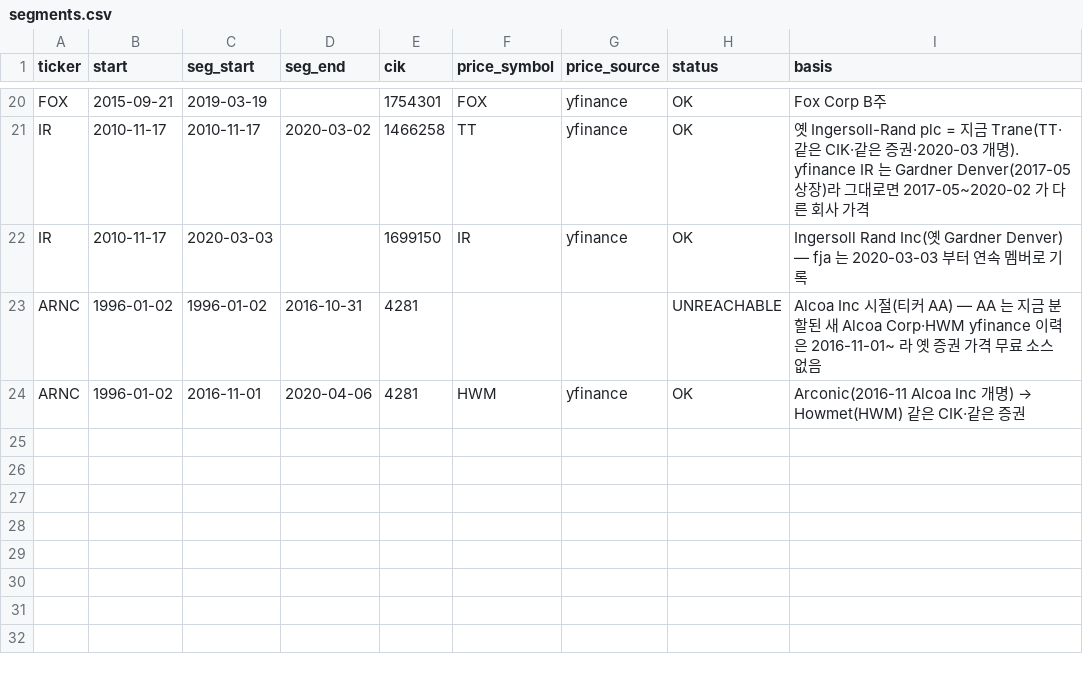
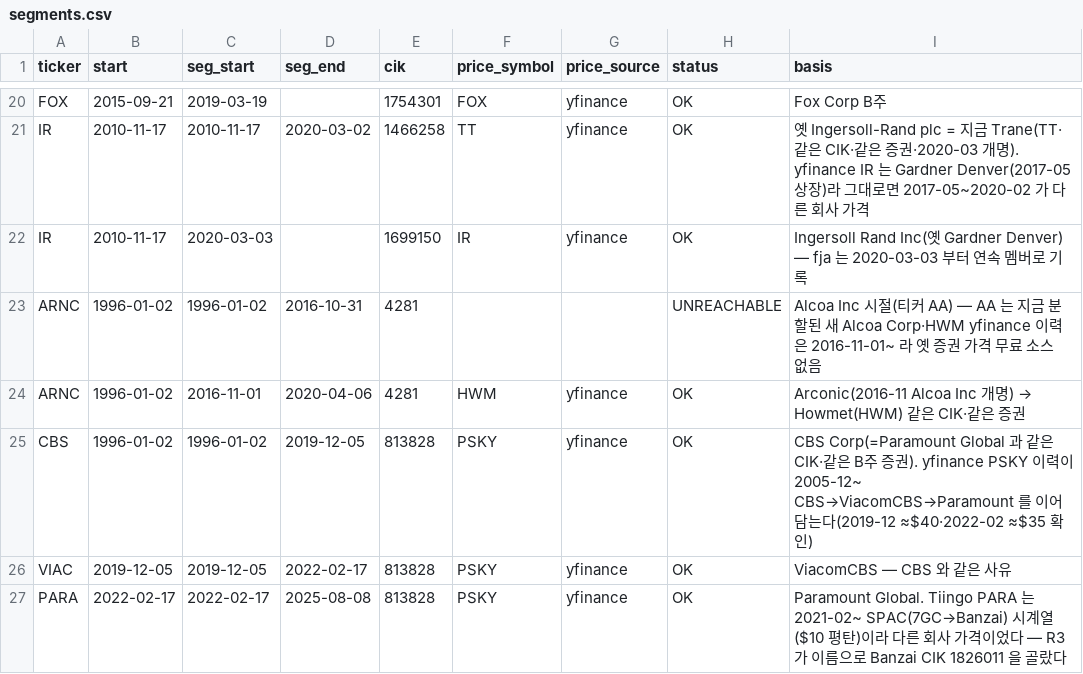
Before and after one commit to wonithink-a11y/stock, a CSV file: research/strategy-lab/data/us-pit/segments.csv, drawn as a sheet; only a part is shown, gaps mark what is left out; the diff names each change by its address in the sheet, - before the commit and + after, or states it on an @@ line.

```diff
--- a/research/strategy-lab/data/us-pit/segments.csv
+++ b/research/strategy-lab/data/us-pit/segments.csv
+row 25: CBS | 1996-01-02 | 1996-01-02 | 2019-12-05 | 813828 | PSKY | yfinance | OK | CBS Corp(=Paramount Global 과 같은 CIK·같은 B주 증권). yfinance PSKY 이력이 2005-12~ CBS→ViacomCBS→Paramount 를 이어 담는다(2019-12 ≈$40·2022-02 ≈$35 확인)
+row 26: VIAC | 2019-12-05 | 2019-12-05 | 2022-02-17 | 813828 | PSKY | yfinance | OK | ViacomCBS — CBS 와 같은 사유
+row 27: PARA | 2022-02-17 | 2022-02-17 | 2025-08-08 | 813828 | PSKY | yfinance | OK | Paramount Global. Tiingo PARA 는 2021-02~ SPAC(7GC→Banzai) 시계열($10 평탄)이라 다른 회사 가격이었다 — R3 가 이름으로 Banzai CIK 1826011 을 골랐다
```
Also changed, not shown: research/strategy-lab/data/us-pit/security_master.csv, 5 other files.
